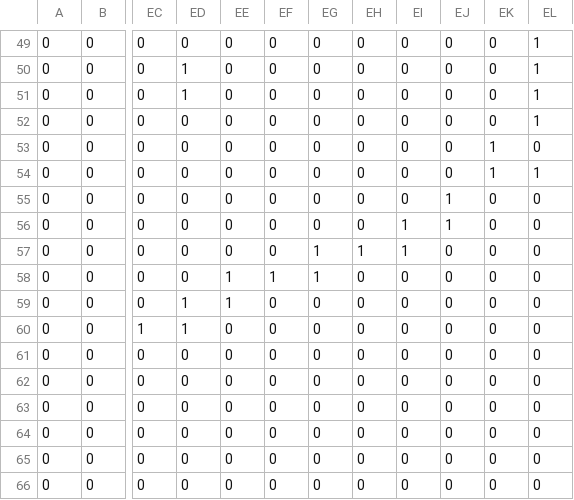
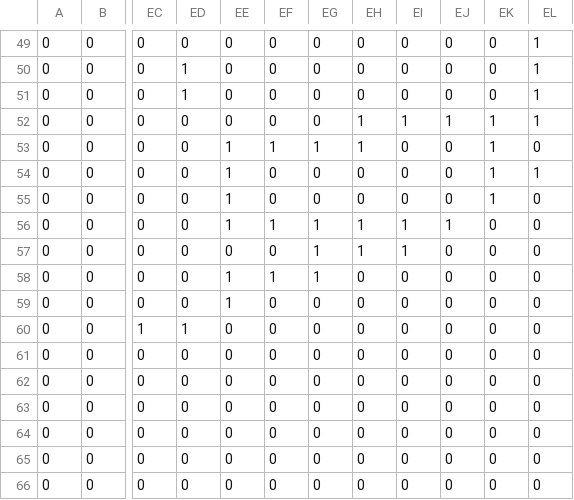
Before and after one commit to cozyhorse/examensarbete, a CSV file: public/Collision.csv, drawn as a sheet; only a part is shown, gaps mark what is left out; the diff names each change by its address in the sheet, - before the commit and + after, or states it on an @@ line.

```diff
--- a/public/Collision.csv
+++ b/public/Collision.csv
-EH52:EH53: 0
+EH52:EH53: 1
-EI52: 0
+EI52: 1
-EJ52: 0
+EJ52: 1
-EK52: 0
+EK52: 1
-EE53:EE56: 0
+EE53:EE56: 1
-EF53: 0
+EF53: 1
-EG53: 0
+EG53: 1
-EJ55: 1
+EJ55: 0
-EK55: 0
+EK55: 1
-EF56: 0
+EF56: 1
-EG56: 0
+EG56: 1
-EH56: 0
+EH56: 1
-ED59: 1
+ED59: 0
```
Also changed, not shown: 4 other files.
